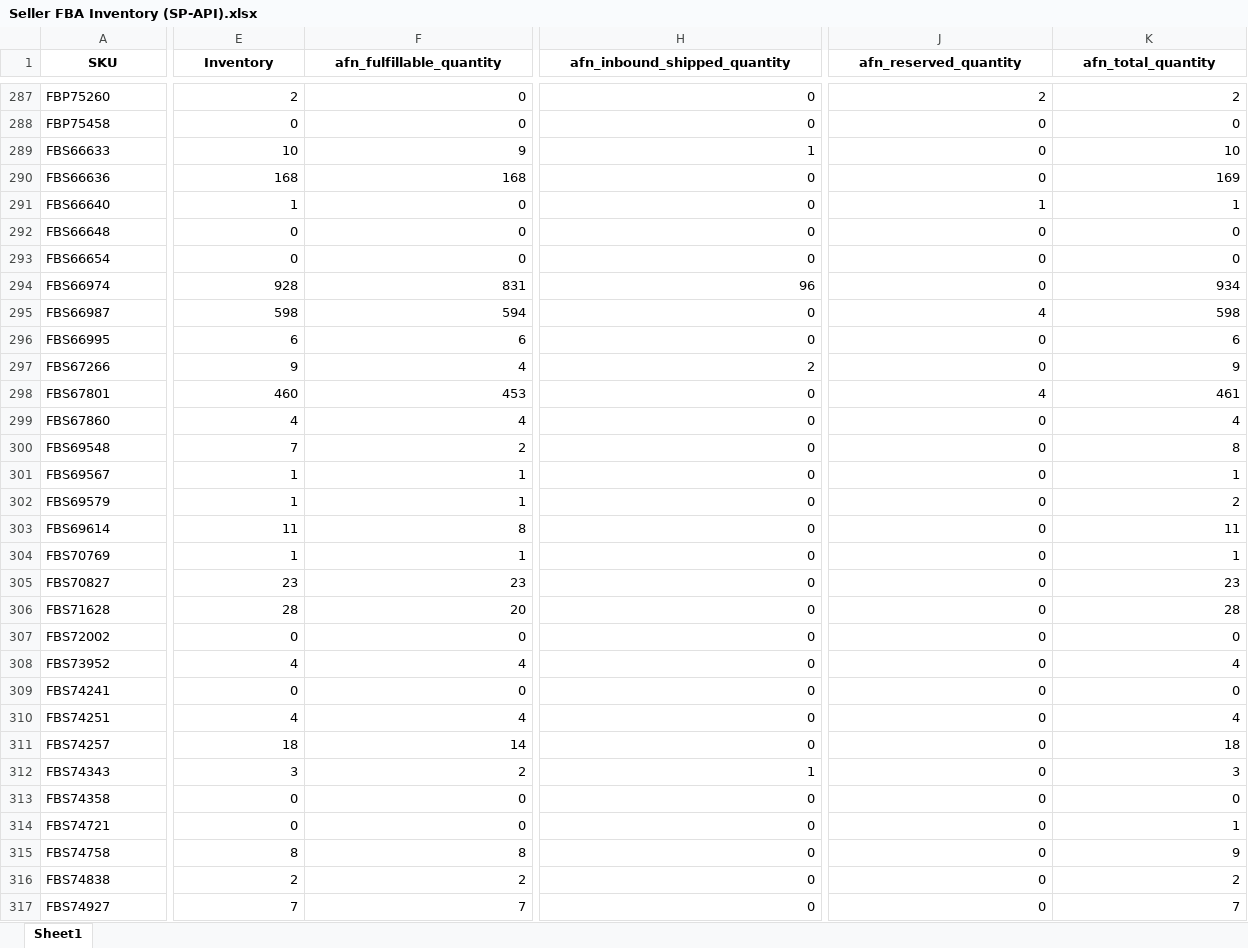
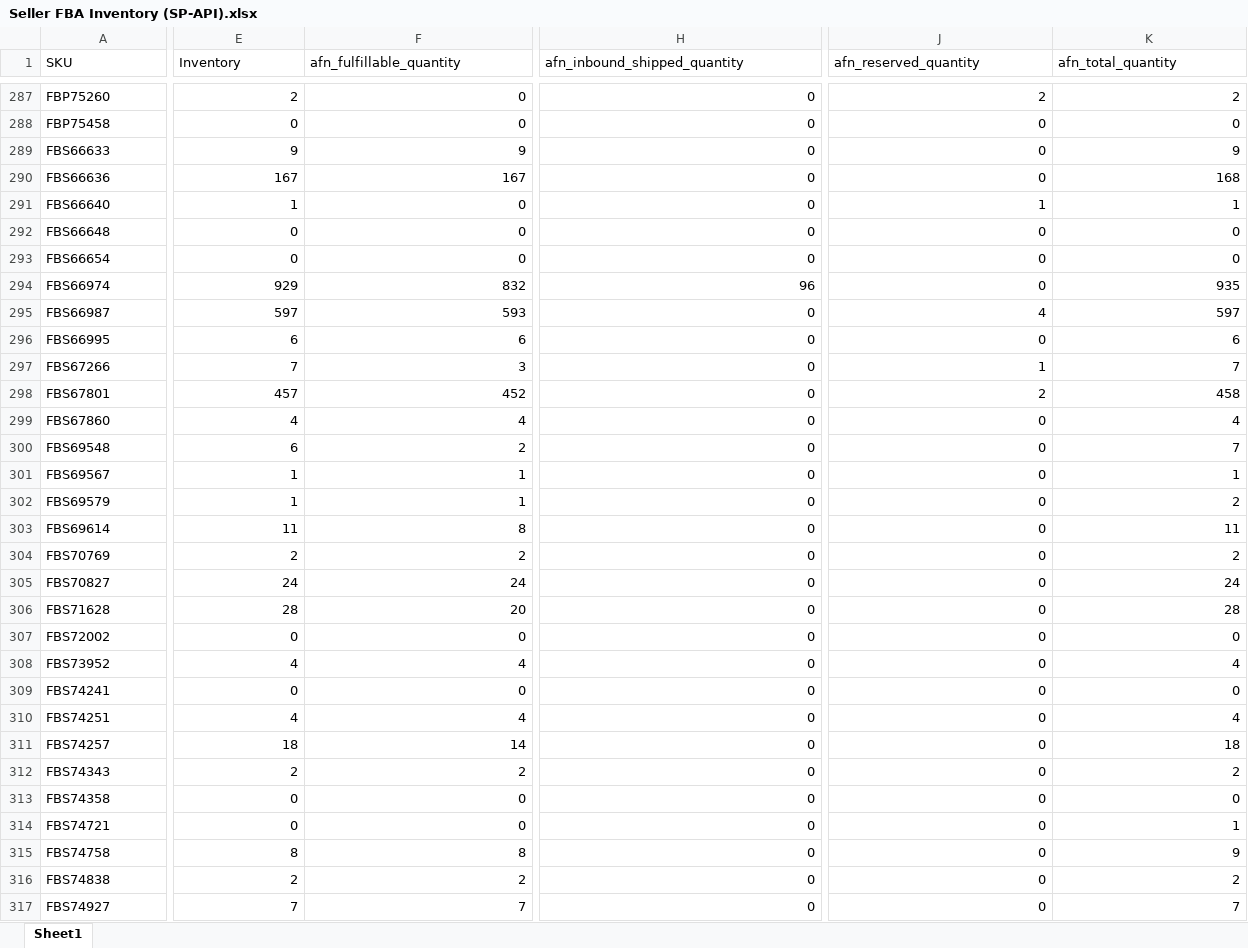
Before and after one commit to nitesh-lang/weekly-dashboard-fastapi, an Excel workbook: data/raw/inventory/Week 31/Fossil/Seller FBA Inventory (SP-API).xlsx, sheet Sheet1, drawn as a sheet; only a part is shown, gaps mark what is left out; values as stored, in another font and other column widths than the file's, no borders; the diff covers the shown part only; the diff names each change by its address in the sheet, - before the commit and + after, or states it on an @@ line.

```diff
--- a/data/raw/inventory/Week 31/Fossil/Seller FBA Inventory (SP-API).xlsx (sheet Sheet1)
+++ b/data/raw/inventory/Week 31/Fossil/Seller FBA Inventory (SP-API).xlsx (sheet Sheet1)
@@ A1:K1 bold: on → off, alignment: center → left @@
-E289 (Inventory): 10
+E289 (Inventory): 9
-H289 (afn_inbound_shipped_quantity): 1
+H289 (afn_inbound_shipped_quantity): 0
-K289 (afn_total_quantity): 10
+K289 (afn_total_quantity): 9
-E290 (Inventory): 168
+E290 (Inventory): 167
-F290 (afn_fulfillable_quantity): 168
+F290 (afn_fulfillable_quantity): 167
-K290 (afn_total_quantity): 169
+K290 (afn_total_quantity): 168
-E294 (Inventory): 928
+E294 (Inventory): 929
-F294 (afn_fulfillable_quantity): 831
+F294 (afn_fulfillable_quantity): 832
-K294 (afn_total_quantity): 934
+K294 (afn_total_quantity): 935
-E295 (Inventory): 598
+E295 (Inventory): 597
-F295 (afn_fulfillable_quantity): 594
+F295 (afn_fulfillable_quantity): 593
-K295 (afn_total_quantity): 598
+K295 (afn_total_quantity): 597
-E297 (Inventory): 9
+E297 (Inventory): 7
-F297 (afn_fulfillable_quantity): 4
+F297 (afn_fulfillable_quantity): 3
-H297 (afn_inbound_shipped_quantity): 2
+H297 (afn_inbound_shipped_quantity): 0
-J297 (afn_reserved_quantity): 0
+J297 (afn_reserved_quantity): 1
-K297 (afn_total_quantity): 9
+K297 (afn_total_quantity): 7
-E298 (Inventory): 460
+E298 (Inventory): 457
-F298 (afn_fulfillable_quantity): 453
+F298 (afn_fulfillable_quantity): 452
-J298 (afn_reserved_quantity): 4
+J298 (afn_reserved_quantity): 2
-K298 (afn_total_quantity): 461
+K298 (afn_total_quantity): 458
-E300 (Inventory): 7
+E300 (Inventory): 6
-K300 (afn_total_quantity): 8
+K300 (afn_total_quantity): 7
-E304 (Inventory): 1
+E304 (Inventory): 2
-F304 (afn_fulfillable_quantity): 1
+F304 (afn_fulfillable_quantity): 2
-K304 (afn_total_quantity): 1
+K304 (afn_total_quantity): 2
-E305 (Inventory): 23
+E305 (Inventory): 24
-F305 (afn_fulfillable_quantity): 23
+F305 (afn_fulfillable_quantity): 24
-K305 (afn_total_quantity): 23
+K305 (afn_total_quantity): 24
-E312 (Inventory): 3
+E312 (Inventory): 2
-H312 (afn_inbound_shipped_quantity): 1
+H312 (afn_inbound_shipped_quantity): 0
-K312 (afn_total_quantity): 3
+K312 (afn_total_quantity): 2
```
Also changed, not shown: 133 edited cells and cell formats elsewhere in this sheet, data/raw/inventory/Week 31/Audio_Array/Seller FBA Inventory (SP-API).xlsx, data/raw/returns/Audio Array.xlsx, 31 other files.
